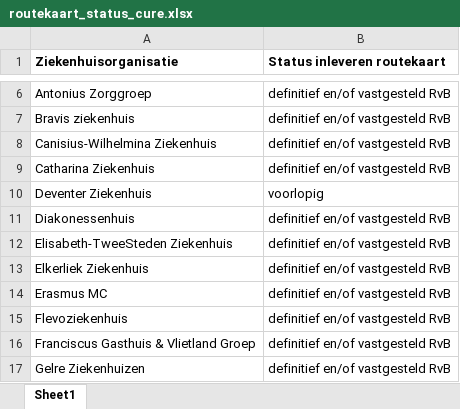
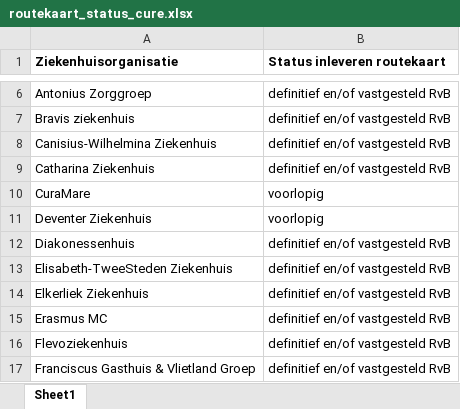
Before and after one commit to ReinierNL/nederland-waterland, an Excel workbook: src/data/routekaart_status_cure.xlsx, sheet Sheet1, drawn as a sheet; only a part is shown, gaps mark what is left out; the shorter side is filled out with more unchanged rows; values as stored, in another font and other column widths than the file's, no borders; the diff names each change by its address in the sheet, - before the commit and + after, or states it on an @@ line.

Commit message:
Updated data(v27)

```diff
--- a/src/data/routekaart_status_cure.xlsx (sheet Sheet1)
+++ b/src/data/routekaart_status_cure.xlsx (sheet Sheet1)
+row 10: CuraMare | voorlopig
```
Also changed, not shown: 4 other files.
